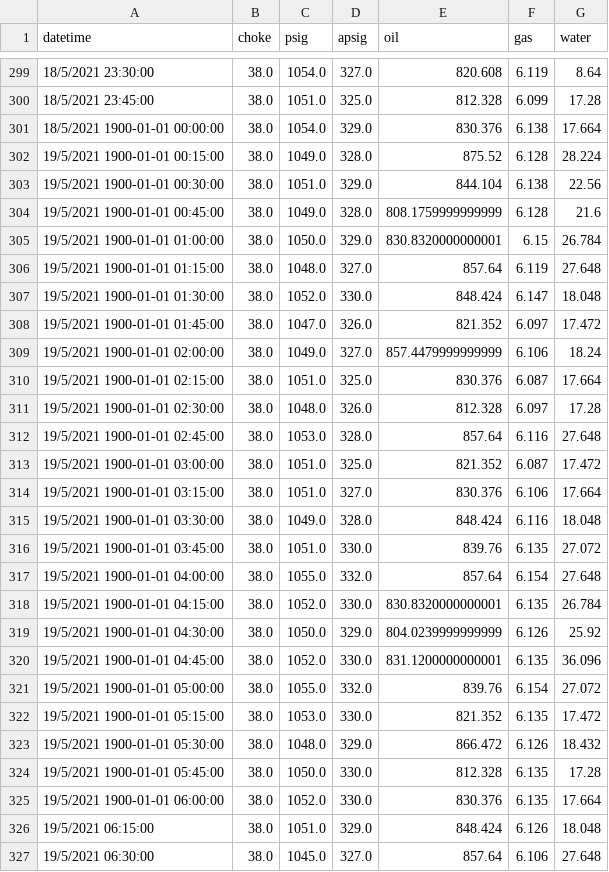
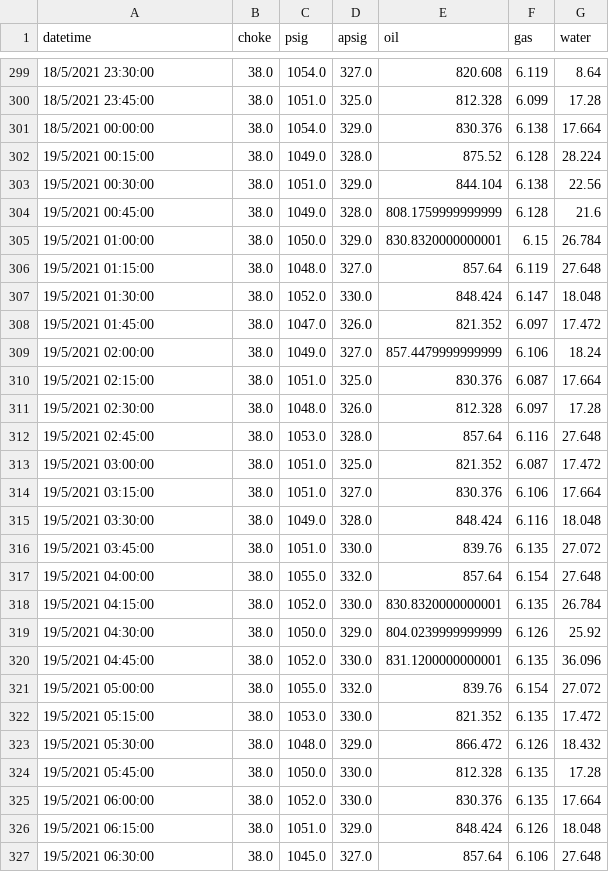
Before and after one commit to Dzyfhuba/lstm-prototype, a CSV file: data4.csv, drawn as a sheet; only a part is shown, gaps mark what is left out; the diff covers the shown part only.

```diff
--- a/data4.csv
+++ b/data4.csv
@@ -300,27 +300,27 @@ datetime,choke,psig,apsig,oil,gas,water
 18/5/2021 23:45:00,38.0,1051.0,325.0,812.328,6.099,17.28
-18/5/2021 1900-01-01 00:00:00,38.0,1054.0,329.0,830.376,6.138,17.664
-19/5/2021 1900-01-01 00:15:00,38.0,1049.0,328.0,875.52,6.128,28.224
-19/5/2021 1900-01-01 00:30:00,38.0,1051.0,329.0,844.104,6.138,22.56
-19/5/2021 1900-01-01 00:45:00,38.0,1049.0,328.0,808.1759999999999,6.128,21.6
-19/5/2021 1900-01-01 01:00:00,38.0,1050.0,329.0,830.8320000000001,6.15,26.784
-19/5/2021 1900-01-01 01:15:00,38.0,1048.0,327.0,857.64,6.119,27.648
-19/5/2021 1900-01-01 01:30:00,38.0,1052.0,330.0,848.424,6.147,18.048
-19/5/2021 1900-01-01 01:45:00,38.0,1047.0,326.0,821.352,6.097,17.472
-19/5/2021 1900-01-01 02:00:00,38.0,1049.0,327.0,857.4479999999999,6.106,18.24
-19/5/2021 1900-01-01 02:15:00,38.0,1051.0,325.0,830.376,6.087,17.664
-19/5/2021 1900-01-01 02:30:00,38.0,1048.0,326.0,812.328,6.097,17.28
-19/5/2021 1900-01-01 02:45:00,38.0,1053.0,328.0,857.64,6.116,27.648
-19/5/2021 1900-01-01 03:00:00,38.0,1051.0,325.0,821.352,6.087,17.472
-19/5/2021 1900-01-01 03:15:00,38.0,1051.0,327.0,830.376,6.106,17.664
-19/5/2021 1900-01-01 03:30:00,38.0,1049.0,328.0,848.424,6.116,18.048
-19/5/2021 1900-01-01 03:45:00,38.0,1051.0,330.0,839.76,6.135,27.072
-19/5/2021 1900-01-01 04:00:00,38.0,1055.0,332.0,857.64,6.154,27.648
-19/5/2021 1900-01-01 04:15:00,38.0,1052.0,330.0,830.8320000000001,6.135,26.784
-19/5/2021 1900-01-01 04:30:00,38.0,1050.0,329.0,804.0239999999999,6.126,25.92
-19/5/2021 1900-01-01 04:45:00,38.0,1052.0,330.0,831.1200000000001,6.135,36.096
-19/5/2021 1900-01-01 05:00:00,38.0,1055.0,332.0,839.76,6.154,27.072
-19/5/2021 1900-01-01 05:15:00,38.0,1053.0,330.0,821.352,6.135,17.472
-19/5/2021 1900-01-01 05:30:00,38.0,1048.0,329.0,866.472,6.126,18.432
-19/5/2021 1900-01-01 05:45:00,38.0,1050.0,330.0,812.328,6.135,17.28
-19/5/2021 1900-01-01 06:00:00,38.0,1052.0,330.0,830.376,6.135,17.664
+18/5/2021 00:00:00,38.0,1054.0,329.0,830.376,6.138,17.664
+19/5/2021 00:15:00,38.0,1049.0,328.0,875.52,6.128,28.224
+19/5/2021 00:30:00,38.0,1051.0,329.0,844.104,6.138,22.56
+19/5/2021 00:45:00,38.0,1049.0,328.0,808.1759999999999,6.128,21.6
+19/5/2021 01:00:00,38.0,1050.0,329.0,830.8320000000001,6.15,26.784
+19/5/2021 01:15:00,38.0,1048.0,327.0,857.64,6.119,27.648
+19/5/2021 01:30:00,38.0,1052.0,330.0,848.424,6.147,18.048
+19/5/2021 01:45:00,38.0,1047.0,326.0,821.352,6.097,17.472
+19/5/2021 02:00:00,38.0,1049.0,327.0,857.4479999999999,6.106,18.24
+19/5/2021 02:15:00,38.0,1051.0,325.0,830.376,6.087,17.664
+19/5/2021 02:30:00,38.0,1048.0,326.0,812.328,6.097,17.28
+19/5/2021 02:45:00,38.0,1053.0,328.0,857.64,6.116,27.648
+19/5/2021 03:00:00,38.0,1051.0,325.0,821.352,6.087,17.472
+19/5/2021 03:15:00,38.0,1051.0,327.0,830.376,6.106,17.664
+19/5/2021 03:30:00,38.0,1049.0,328.0,848.424,6.116,18.048
+19/5/2021 03:45:00,38.0,1051.0,330.0,839.76,6.135,27.072
+19/5/2021 04:00:00,38.0,1055.0,332.0,857.64,6.154,27.648
+19/5/2021 04:15:00,38.0,1052.0,330.0,830.8320000000001,6.135,26.784
+19/5/2021 04:30:00,38.0,1050.0,329.0,804.0239999999999,6.126,25.92
+19/5/2021 04:45:00,38.0,1052.0,330.0,831.1200000000001,6.135,36.096
+19/5/2021 05:00:00,38.0,1055.0,332.0,839.76,6.154,27.072
+19/5/2021 05:15:00,38.0,1053.0,330.0,821.352,6.135,17.472
+19/5/2021 05:30:00,38.0,1048.0,329.0,866.472,6.126,18.432
+19/5/2021 05:45:00,38.0,1050.0,330.0,812.328,6.135,17.28
+19/5/2021 06:00:00,38.0,1052.0,330.0,830.376,6.135,17.664
 19/5/2021 06:15:00,38.0,1051.0,329.0,848.424,6.126,18.048
```
Also changed, not shown: 18 edited cells elsewhere in this file, 4 other files.
